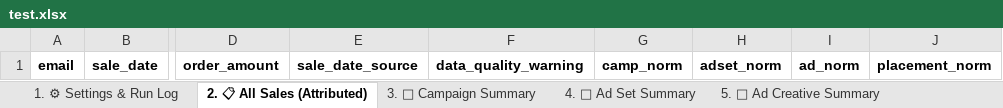
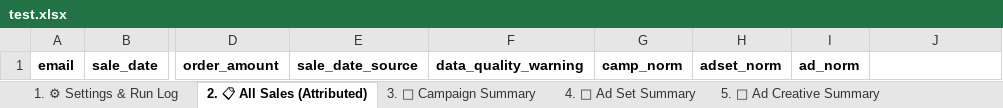
Before and after one commit to shivanshpareek3/UTM-AUTOMATION, an Excel workbook: test.xlsx, sheet 2. 📋 All Sales (Attributed), drawn as a sheet; only a part is shown, gaps mark what is left out; values as stored, in another font and other column widths than the file's, no borders; the diff names each change by its address in the sheet, - before the commit and + after, or states it on an @@ line.

```diff
--- a/test.xlsx (sheet 2. 📋 All Sales (Attributed))
+++ b/test.xlsx (sheet 2. 📋 All Sales (Attributed))
-J1: placement_norm
+J1: (empty)
```
Also changed, not shown: sheet 3. 📢 Campaign Summary, other sheet tabs, 7 other files.
